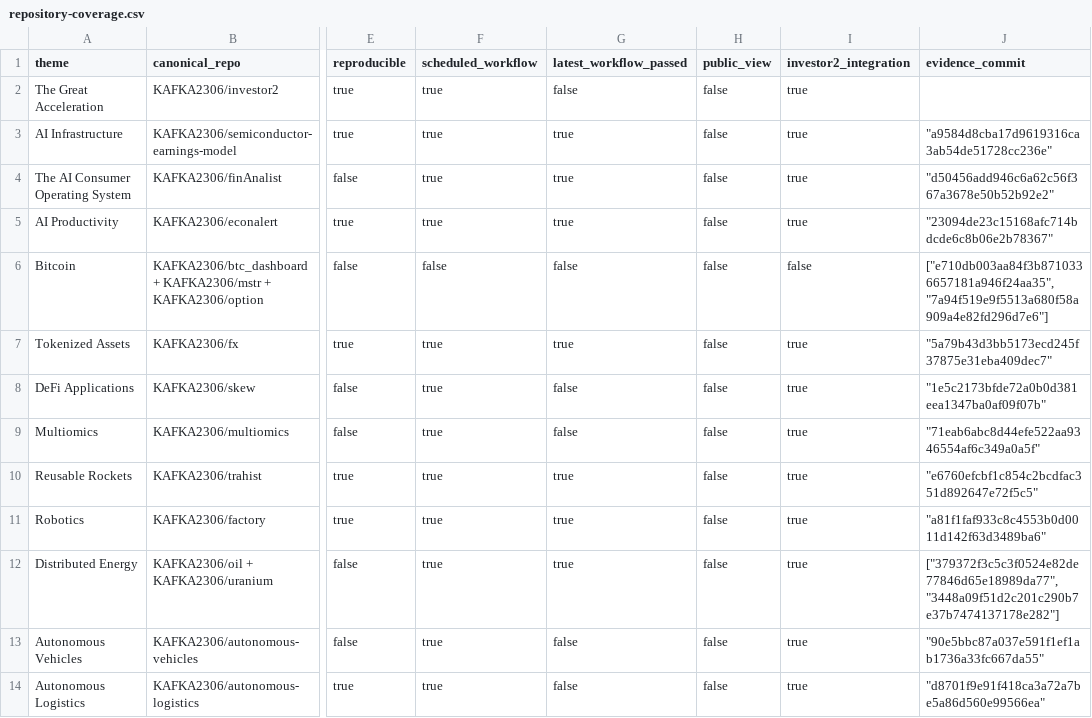
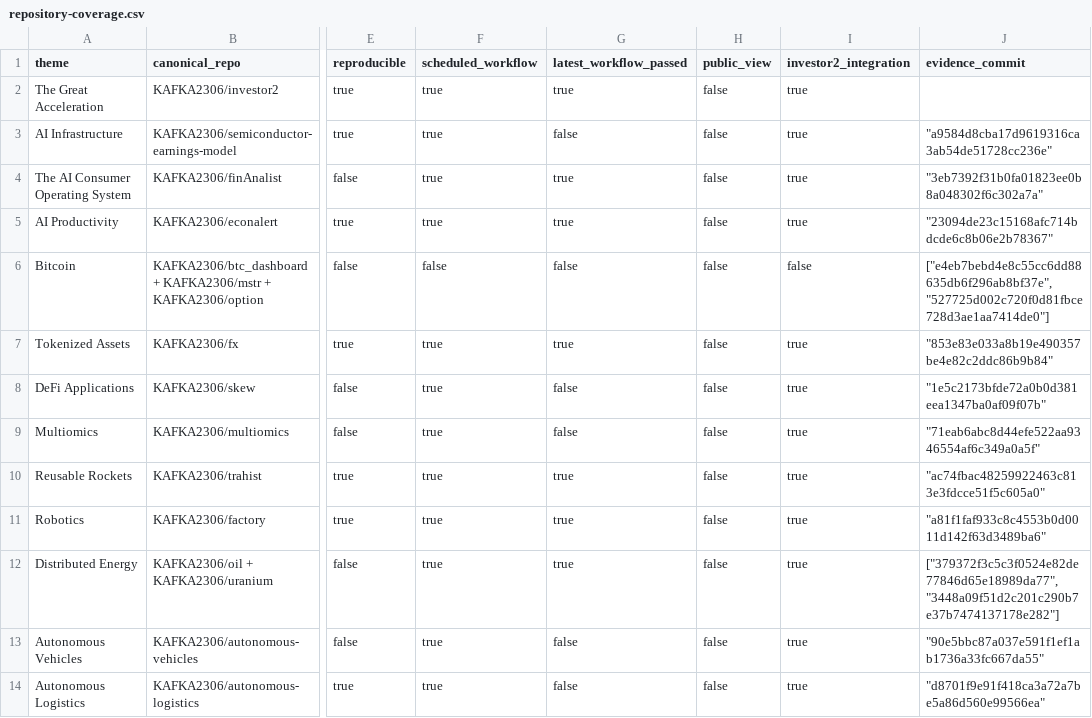
Before and after one commit to KAFKA2306/investor2, a CSV file: api/v1/ark-big-ideas/repository-coverage.csv, drawn as a sheet; only a part is shown, gaps mark what is left out; the diff names each change by its address in the sheet, - before the commit and + after, or states it on an @@ line.

```diff
--- a/api/v1/ark-big-ideas/repository-coverage.csv
+++ b/api/v1/ark-big-ideas/repository-coverage.csv
-G2 (latest_workflow_passed): false
+G2 (latest_workflow_passed): true
-G3 (latest_workflow_passed): true
+G3 (latest_workflow_passed): false
-J4 (evidence_commit): "d50456add946c6a62c56f367a3678e50b52b92e2"
+J4 (evidence_commit): "3eb7392f31b0fa01823ee0b8a048302f6c302a7a"
-J6 (evidence_commit): ["e710db003aa84f3b8710336657181a946f24aa35", "7a94f519e9f5513a680f58a909a4e82fd296d7e6"]
+J6 (evidence_commit): ["e4eb7bebd4e8c55cc6dd88635db6f296ab8bf37e", "527725d002c720f0d81fbce728d3ae1aa7414de0"]
-J7 (evidence_commit): "5a79b43d3bb5173ecd245f37875e31eba409dec7"
+J7 (evidence_commit): "853e83e033a8b19e490357be4e82c2ddc86b9b84"
-J10 (evidence_commit): "e6760efcbf1c854c2bcdfac351d892647e72f5c5"
+J10 (evidence_commit): "ac74fbac48259922463c813e3fdcce51f5c605a0"
```
Also changed, not shown: 13 other files.
